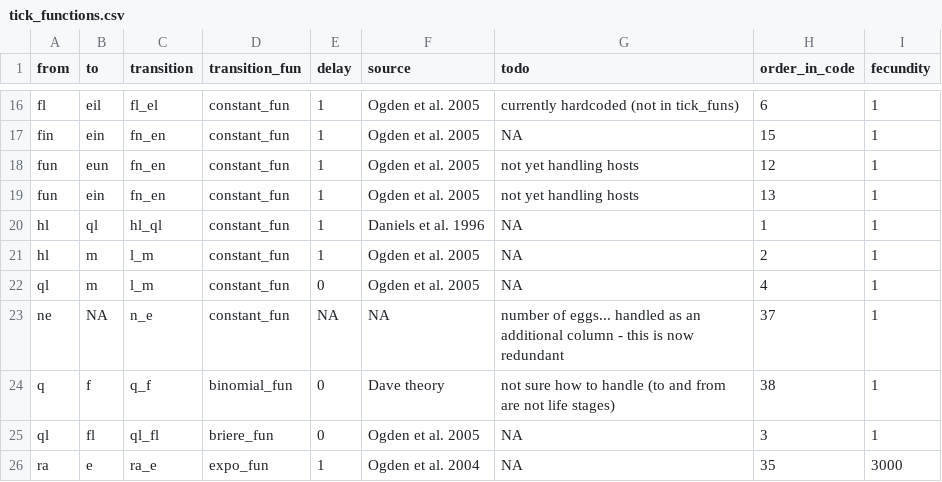
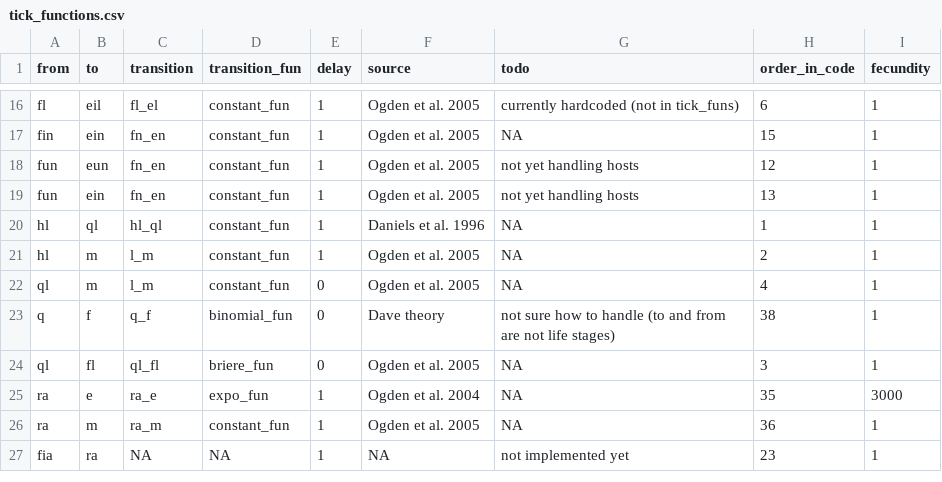
Before and after one commit to dallenmidd/IxPopDyMod, a CSV file: inputs/tick_functions.csv, drawn as a sheet; only a part is shown, gaps mark what is left out; the shorter side is filled out with more unchanged rows; the diff names each change by its address in the sheet, - before the commit and + after, or states it on an @@ line.

```diff
--- a/inputs/tick_functions.csv
+++ b/inputs/tick_functions.csv
-row 23: ne | NA | n_e | constant_fun | NA | NA | number of eggs... handled as an additional column - this is now redundant | 37 | 1
```
Also changed, not shown: 1 other file.
